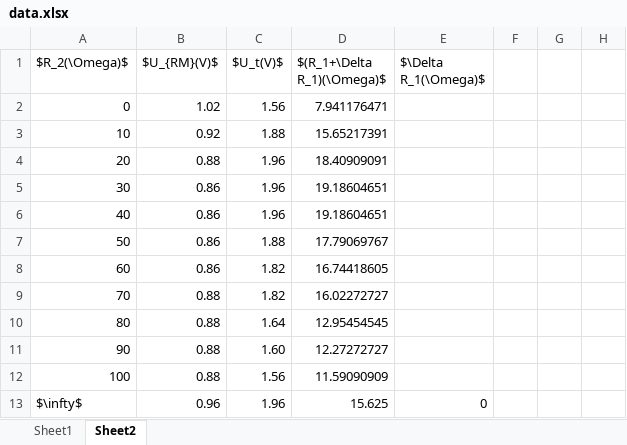
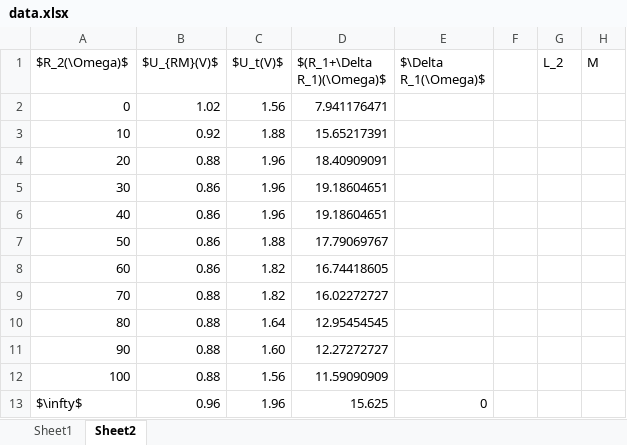
Before and after one commit to LuoBingjun/Homework-old, an Excel workbook: Physics Experiment (2)/HW2/data.xlsx, sheet Sheet2, drawn as a sheet; values as stored, in another font and other column widths than the file's, no borders; the diff names each change by its address in the sheet, - before the commit and + after, or states it on an @@ line.

```diff
--- a/Physics Experiment (2)/HW2/data.xlsx (sheet Sheet2)
+++ b/Physics Experiment (2)/HW2/data.xlsx (sheet Sheet2)
-G1: (empty)
+G1: L_2
-H1: (empty)
+H1: M
```
Also changed, not shown: 7 other files.
